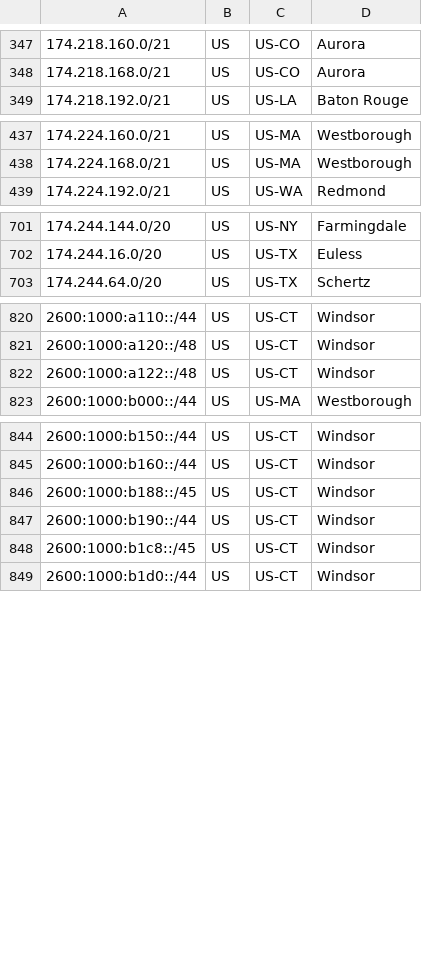
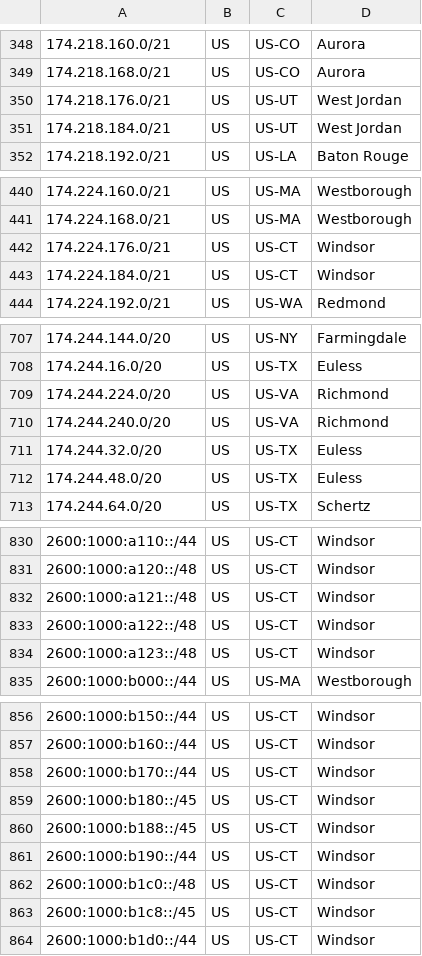
Before and after one commit to Verizon/verizon-geofeed, a CSV file: feed.csv, drawn as a sheet; only a part is shown, gaps mark what is left out; the diff covers the shown part only; the diff names each change by its address in the sheet, - before the commit and + after, or states it on an @@ line.

```diff
--- a/feed.csv
+++ b/feed.csv
+row 350: 174.218.176.0/21 | US | US-UT | West Jordan
+row 351: 174.218.184.0/21 | US | US-UT | West Jordan
+row 442: 174.224.176.0/21 | US | US-CT | Windsor
+row 443: 174.224.184.0/21 | US | US-CT | Windsor
+row 709: 174.244.224.0/20 | US | US-VA | Richmond
+row 710: 174.244.240.0/20 | US | US-VA | Richmond
+row 711: 174.244.32.0/20 | US | US-TX | Euless
+row 712: 174.244.48.0/20 | US | US-TX | Euless
+row 832: 2600:1000:a121::/48 | US | US-CT | Windsor
+row 834: 2600:1000:a123::/48 | US | US-CT | Windsor
+row 858: 2600:1000:b170::/44 | US | US-CT | Windsor
+row 859: 2600:1000:b180::/45 | US | US-CT | Windsor
+row 862: 2600:1000:b1c0::/48 | US | US-CT | Windsor
```
Also changed, not shown: 19 added rows elsewhere in this file, feed_5Ghome.csv, 1 other file.
